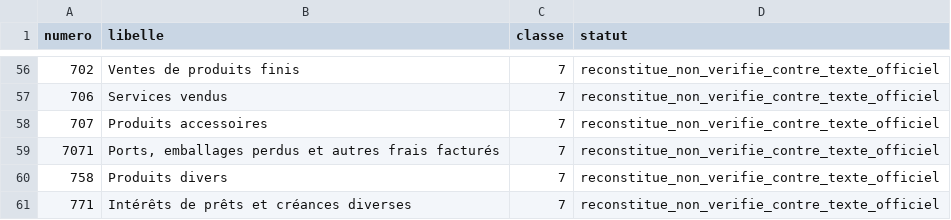
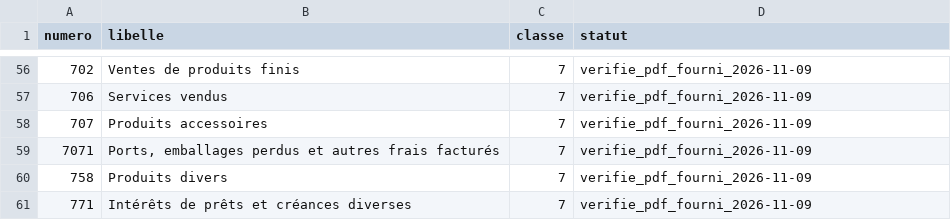
Before and after one commit to massenon/logialvia, a CSV file: docs/logialvia/syscohada/plan_syscohada_revise_ferme.csv, drawn as a sheet; only a part is shown, gaps mark what is left out; the diff covers the shown part only.

```diff
--- a/docs/logialvia/syscohada/plan_syscohada_revise_ferme.csv
+++ b/docs/logialvia/syscohada/plan_syscohada_revise_ferme.csv
@@ -56,6 +56,6 @@ numero;libelle;classe;statut
-702;Ventes de produits finis;7;reconstitue_non_verifie_contre_texte_officiel
-706;Services vendus;7;reconstitue_non_verifie_contre_texte_officiel
-707;Produits accessoires;7;reconstitue_non_verifie_contre_texte_officiel
-7071;Ports, emballages perdus et autres frais facturés;7;reconstitue_non_verifie_contre_texte_officiel
-758;Produits divers;7;reconstitue_non_verifie_contre_texte_officiel
-771;Intérêts de prêts et créances diverses;7;reconstitue_non_verifie_contre_texte_officiel
+702;Ventes de produits finis;7;verifie_pdf_fourni_2026-11-09
+706;Services vendus;7;verifie_pdf_fourni_2026-11-09
+707;Produits accessoires;7;verifie_pdf_fourni_2026-11-09
+7071;Ports, emballages perdus et autres frais facturés;7;verifie_pdf_fourni_2026-11-09
+758;Produits divers;7;verifie_pdf_fourni_2026-11-09
+771;Intérêts de prêts et créances diverses;7;verifie_pdf_fourni_2026-11-09
```
Also changed, not shown: 55 edited cells elsewhere in this file, 5 other files.
